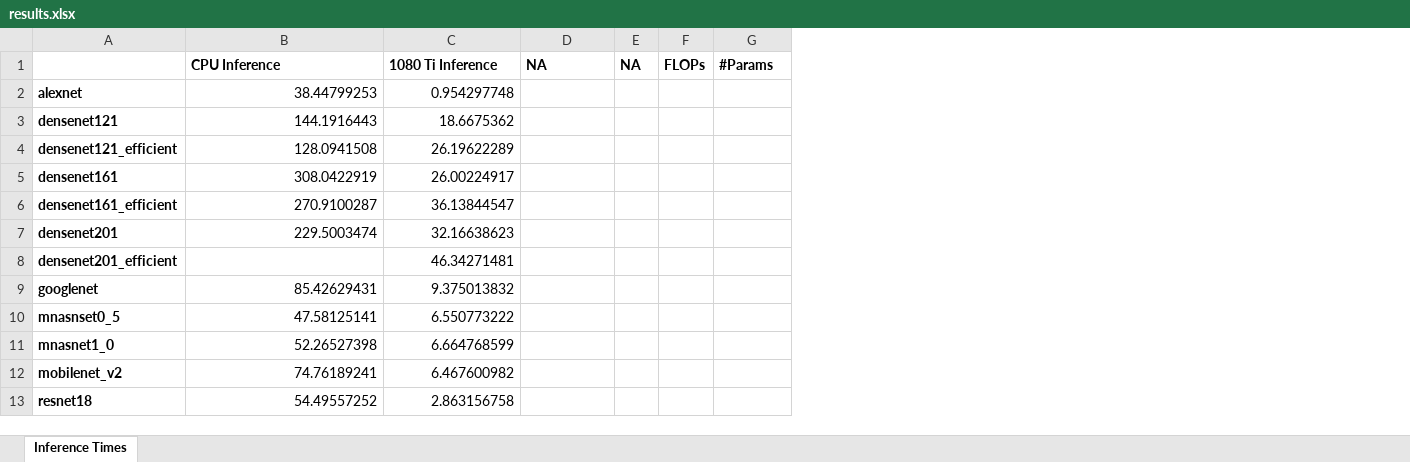
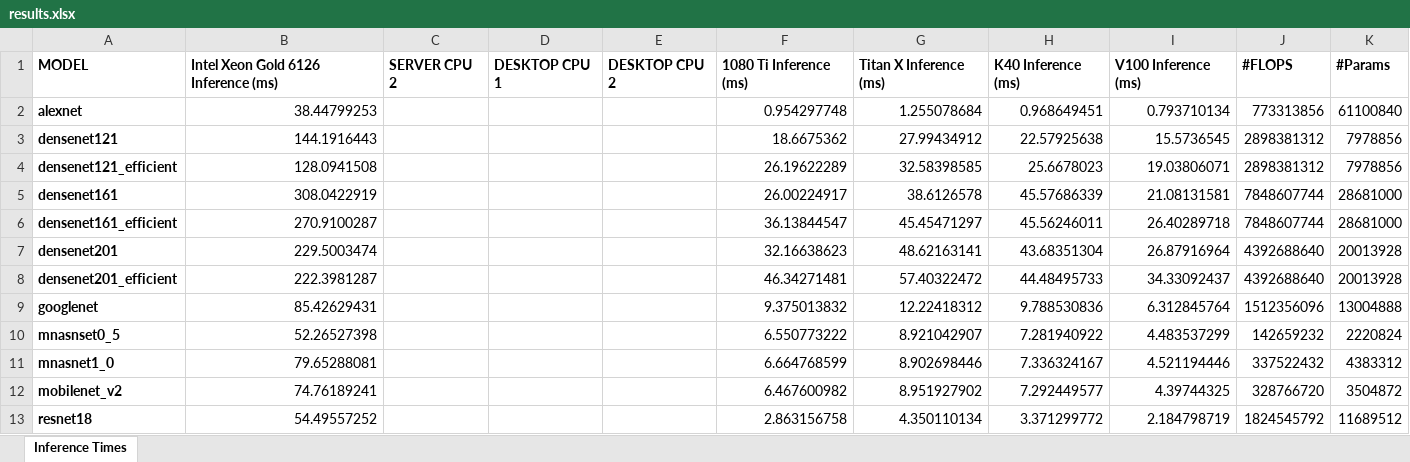
Before and after one commit to aljo242/nn_benching, an Excel workbook: results.xlsx, sheet Inference Times, drawn as a sheet; only a part is shown; values as stored, in another font and other column widths than the file's, no borders; removed rows and columns are numbered as before the commit, all else as after; the diff covers the shown part only; the diff names each change by its address in the sheet, - before the commit and + after, or states it on an @@ line.

```diff
--- a/results.xlsx (sheet Inference Times)
+++ b/results.xlsx (sheet Inference Times)
+column C, empty
+column D, empty
+column E, empty
+column G, rows 2-13: 1.255078684 | 27.99434912 | 32.58398585 | 38.6126578 | 45.45471297 | 48.62163141 | 57.40322472 | 12.22418312 | 8.921042907 | 8.902698446 | 8.951927902 | 4.350110134
+column H, rows 2-13: 0.968649451 | 22.57925638 | 25.6678023 | 45.57686339 | 45.56246011 | 43.68351304 | 44.48495733 | 9.788530836 | 7.281940922 | 7.336324167 | 7.292449577 | 3.371299772
+column I, rows 2-13: 0.793710134 | 15.5736545 | 19.03806071 | 21.08131581 | 26.40289718 | 26.87916964 | 34.33092437 | 6.312845764 | 4.483537299 | 4.521194446 | 4.39744325 | 2.184798719
-column E, empty
-column F, empty
-row 1:  | CPU Inference | 1080 Ti Inference | NA | NA | FLOPs | #Params
+row 1: MODEL | Intel Xeon Gold 6126 Inference (ms) | SERVER CPU 2 | DESKTOP CPU 1 | DESKTOP CPU 2 | 1080 Ti Inference (ms) | Titan X Inference (ms) | K40 Inference (ms) | V100 Inference (ms) | #FLOPS | #Params
-J2: (empty)
+J2: 773313856
-K2: (empty)
+K2: 61100840
-J3:J4: (empty)
+J3:J4: 2898381312
-K3:K4: (empty)
+K3:K4: 7978856
-J5:J6: (empty)
+J5:J6: 7848607744
-K5:K6: (empty)
+K5:K6: 28681000
-J7:J8: (empty)
+J7:J8: 4392688640
-K7:K8: (empty)
+K7:K8: 20013928
-B8: (empty)
+B8: 222.3981287
-J9: (empty)
+J9: 1512356096
-K9: (empty)
+K9: 13004888
-B10: 47.58125141
+B10: 52.26527398
-J10: (empty)
+J10: 142659232
-K10: (empty)
+K10: 2220824
-B11: 52.26527398
+B11: 79.65288081
-J11: (empty)
+J11: 337522432
-K11: (empty)
+K11: 4383312
-J12: (empty)
+J12: 328766720
-K12: (empty)
+K12: 3504872
-J13: (empty)
+J13: 1824545792
-K13: (empty)
+K13: 11689512
```
Also changed, not shown: 29 added rows, 11 removed rows and 36 edited cells elsewhere in this sheet, formulas that keep their value, 1 other file.
